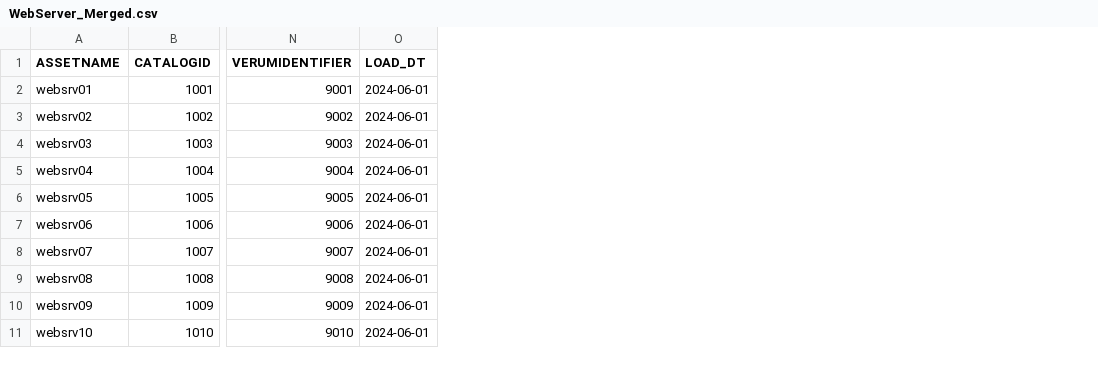
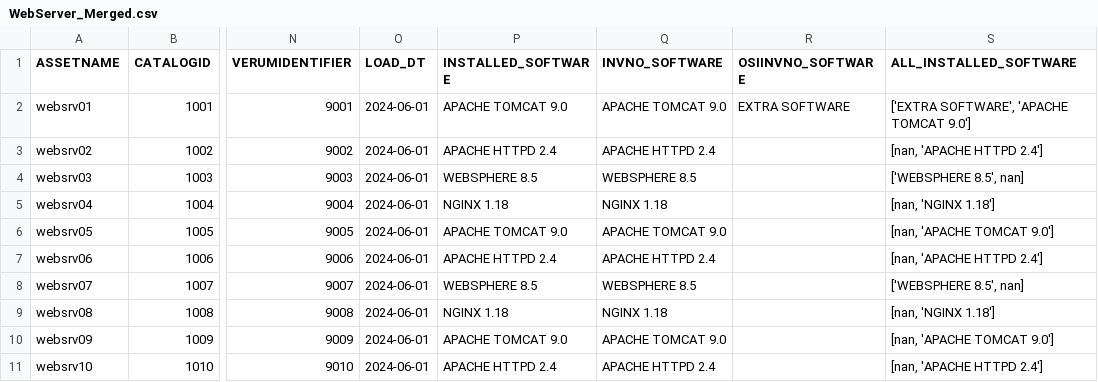
Before and after one commit to EnC88/software_proj, a CSV file: data/processed/WebServer_Merged.csv, drawn as a sheet; only a part is shown, gaps mark what is left out; the diff names each change by its address in the sheet, - before the commit and + after, or states it on an @@ line.

Commit message:
Refactor webserver data processing: flexible mapping, robust cleaning, and software installation summary

```diff
--- a/data/processed/WebServer_Merged.csv
+++ b/data/processed/WebServer_Merged.csv
+column P (INSTALLED_SOFTWARE), rows 2-11: APACHE TOMCAT 9.0 | APACHE HTTPD 2.4 | WEBSPHERE 8.5 | NGINX 1.18 | APACHE TOMCAT 9.0 | APACHE HTTPD 2.4 | WEBSPHERE 8.5 | NGINX 1.18 | APACHE TOMCAT 9.0 | APACHE HTTPD 2.4
+column Q (INVNO_SOFTWARE), rows 2-11: APACHE TOMCAT 9.0 | APACHE HTTPD 2.4 | WEBSPHERE 8.5 | NGINX 1.18 | APACHE TOMCAT 9.0 | APACHE HTTPD 2.4 | WEBSPHERE 8.5 | NGINX 1.18 | APACHE TOMCAT 9.0 | APACHE HTTPD 2.4
+column R (OSIINVNO_SOFTWARE), row 2: EXTRA SOFTWARE
+column S (ALL_INSTALLED_SOFTWARE), rows 2-11: ['EXTRA SOFTWARE', 'APACHE TOMCAT 9.0'] | [nan, 'APACHE HTTPD 2.4'] | ['WEBSPHERE 8.5', nan] | [nan, 'NGINX 1.18'] | [nan, 'APACHE TOMCAT 9.0'] | [nan, 'APACHE HTTPD 2.4'] | ['WEBSPHERE 8.5', nan] | [nan, 'NGINX 1.18'] | [nan, 'APACHE TOMCAT 9.0'] | [nan, 'APACHE HTTPD 2.4']
```
Also changed, not shown: 1 other file.
